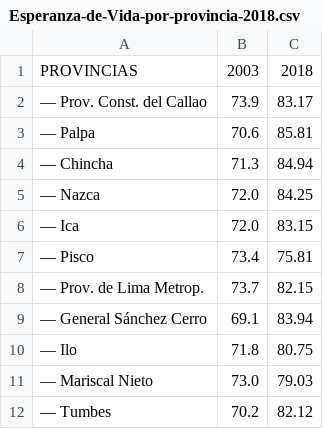
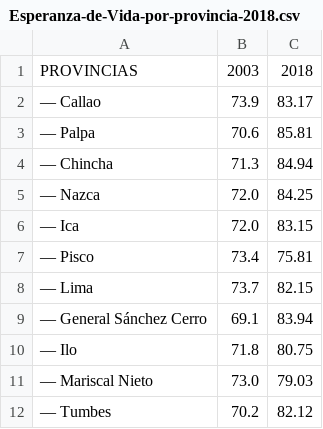
Before and after one commit to Maricarmen-Amador/Trabajo.est2-, a CSV file: Esperanza-de-Vida-por-provincia-2018.csv, drawn as a sheet; only a part is shown.

Commit message:
Update Esperanza-de-Vida-por-provincia-2018.csv

```diff
--- a/Esperanza-de-Vida-por-provincia-2018.csv
+++ b/Esperanza-de-Vida-por-provincia-2018.csv
@@ -1,3 +1,3 @@
 "PROVINCIAS","2003","2018"
-"—       Prov. Const. del Callao","73.9","83.17"
+"—       Callao","73.9","83.17"
 "—       Palpa","70.6","85.81"
@@ -7,3 +7,3 @@
 "—       Pisco","73.4","75.81"
-"—       Prov. de Lima Metrop.","73.7","82.15"
+"—       Lima","73.7","82.15"
 "—       General Sánchez Cerro","69.1","83.94"
```
